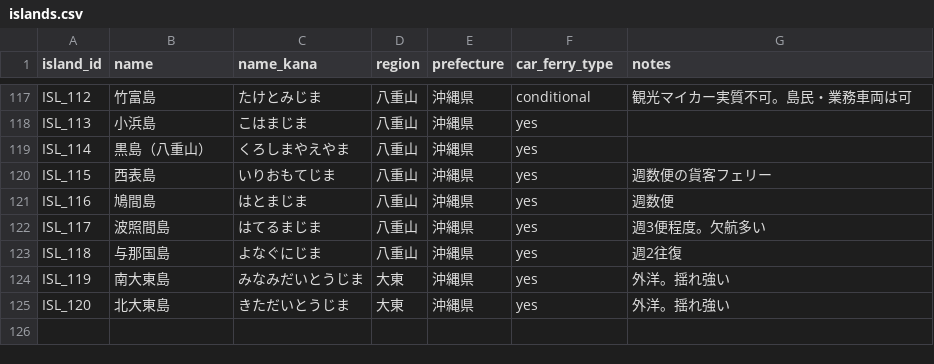
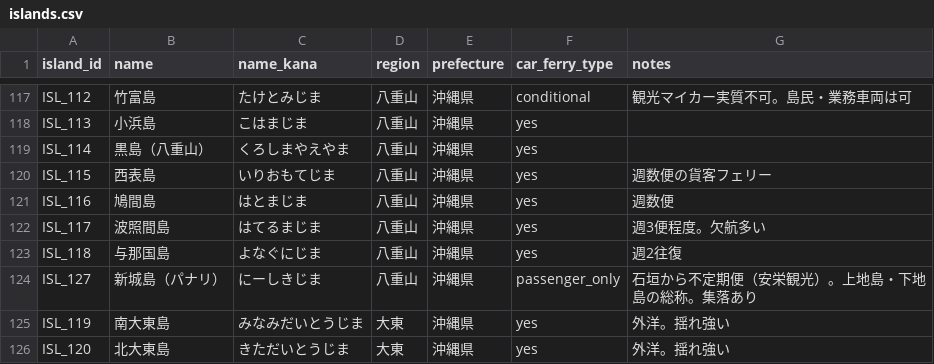
Before and after one commit to wherethereisawillthereisaway2026/car-ferry-map, a CSV file: data/islands.csv, drawn as a sheet; only a part is shown, gaps mark what is left out; the diff names each change by its address in the sheet, - before the commit and + after, or states it on an @@ line.

```diff
--- a/data/islands.csv
+++ b/data/islands.csv
+row 124: ISL_127 | 新城島（パナリ） | にーしきじま | 八重山 | 沖縄県 | passenger_only | 石垣から不定期便（安栄観光）。上地島・下地島の総称。集落あり
```
Also changed, not shown: data/ports.csv, data/routes.csv, 9 other files.
